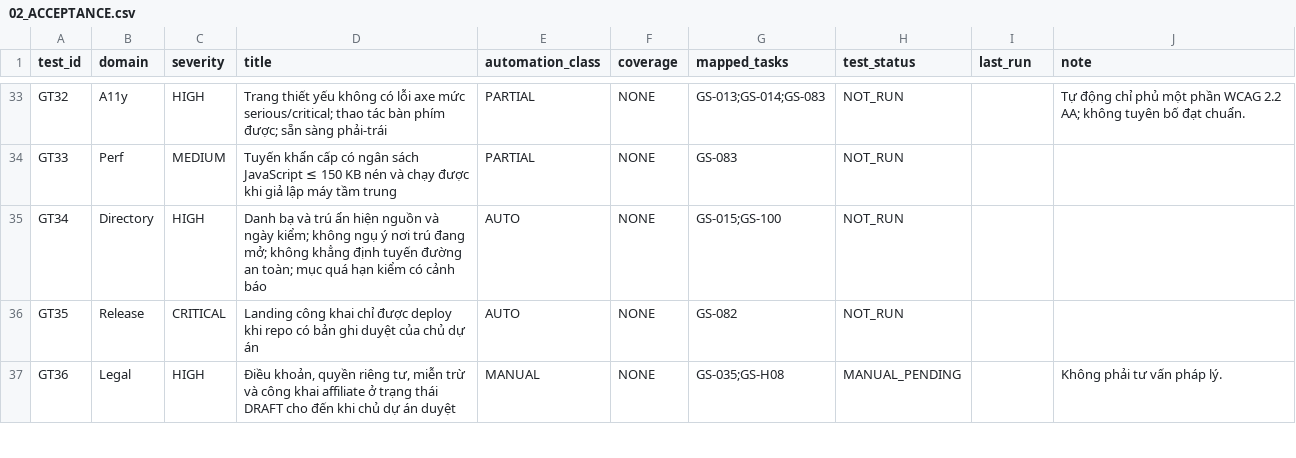
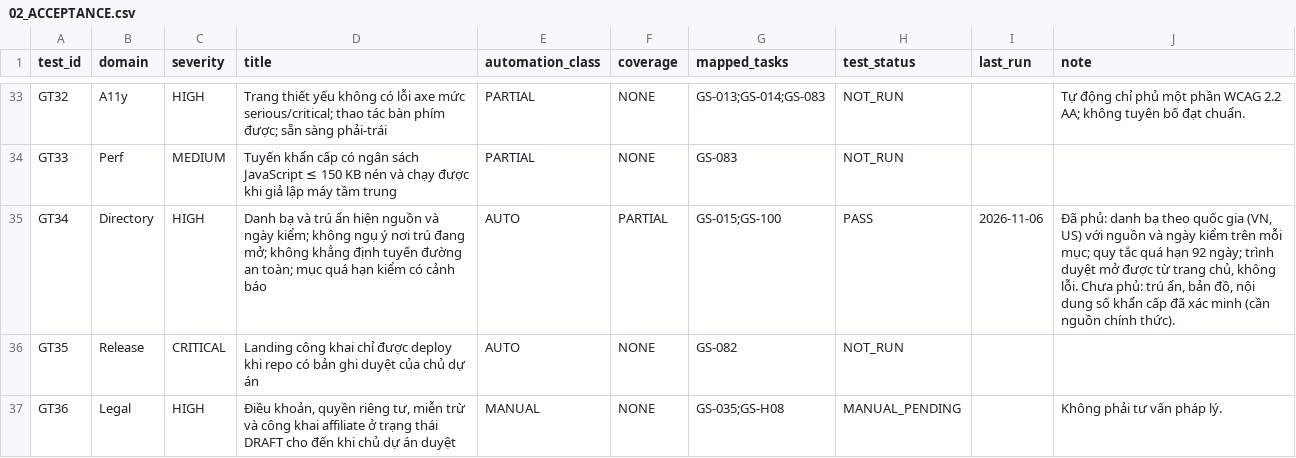
Before and after one commit to tranhatam-collab/AFTERVIA, a CSV file: groundstead/docs/plan/02_ACCEPTANCE.csv, drawn as a sheet; only a part is shown, gaps mark what is left out.

```diff
--- a/groundstead/docs/plan/02_ACCEPTANCE.csv
+++ b/groundstead/docs/plan/02_ACCEPTANCE.csv
@@ -34,3 +34,3 @@ GT32,A11y,HIGH,Trang thiết yếu không có lỗi axe mức serious/critical;
 GT33,Perf,MEDIUM,Tuyến khẩn cấp có ngân sách JavaScript ≤ 150 KB nén và chạy được khi giả lập máy tầm trung,PARTIAL,NONE,GS-083,NOT_RUN,,
-GT34,Directory,HIGH,Danh bạ và trú ẩn hiện nguồn và ngày kiểm; không ngụ ý nơi trú đang mở; không khẳng định tuyến đường an toàn; mục quá hạn kiểm có cảnh báo,AUTO,NONE,GS-015;GS-100,NOT_RUN,,
+GT34,Directory,HIGH,Danh bạ và trú ẩn hiện nguồn và ngày kiểm; không ngụ ý nơi trú đang mở; không khẳng định tuyến đường an toàn; mục quá hạn kiểm có cảnh báo,AUTO,PARTIAL,GS-015;GS-100,PASS,2026-11-06,"Đã phủ: danh bạ theo quốc gia (VN, US) với nguồn và ngày kiểm trên mỗi mục; quy tắc quá hạn 92 ngày; trình duyệt mở được từ trang chủ, không lỗi. Chưa phủ: trú ẩn, bản đồ, nội dung số khẩn cấp đã xác minh (cần nguồn chính thức)."
 GT35,Release,CRITICAL,Landing công khai chỉ được deploy khi repo có bản ghi duyệt của chủ dự án,AUTO,NONE,GS-082,NOT_RUN,,
```
Also changed, not shown: 21 other files.
